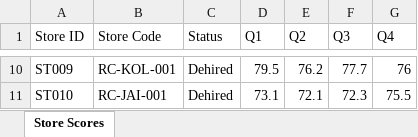
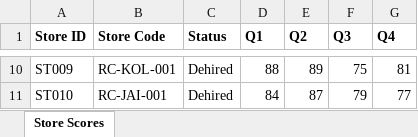
Before and after one commit to didardeep/retail_sync, an Excel workbook: backend/uploads/store_scores.xlsx, sheet Store Scores, drawn as a sheet; only a part is shown, gaps mark what is left out; values as stored, in another font and other column widths than the file's, no borders; the diff covers the shown part only; the diff names each change by its address in the sheet, - before the commit and + after, or states it on an @@ line.

```diff
--- a/backend/uploads/store_scores.xlsx (sheet Store Scores)
+++ b/backend/uploads/store_scores.xlsx (sheet Store Scores)
-A1:G1 bold: off
+A1:G1 bold: on
-D10 (Q1): 79.5
+D10 (Q1): 88
-E10 (Q2): 76.2
+E10 (Q2): 89
-F10 (Q3): 77.7
+F10 (Q3): 75
-G10 (Q4): 76
+G10 (Q4): 81
-D11 (Q1): 73.1
+D11 (Q1): 84
-E11 (Q2): 72.1
+E11 (Q2): 87
-F11 (Q3): 72.3
+F11 (Q3): 79
-G11 (Q4): 75.5
+G11 (Q4): 77
```
Also changed, not shown: 32 edited cells elsewhere in this sheet, backend/uploads/cash_deposit_pickups.xlsx, backend/uploads/cash_reconciliation.xlsx, 16 other files.
